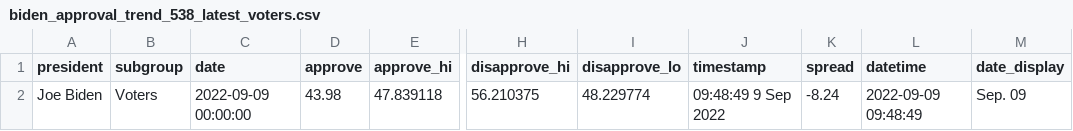
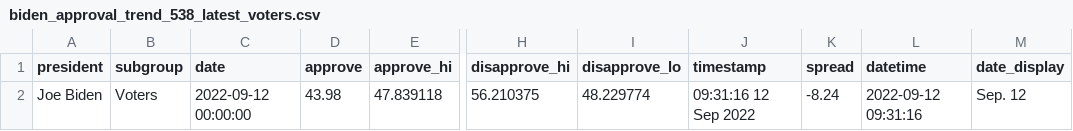
Before and after one commit to gridviz/biden-polls, a CSV file: data/processed/biden_approval_trend_538_latest_voters.csv, drawn as a sheet; only a part is shown, gaps mark what is left out; the diff names each change by its address in the sheet, - before the commit and + after, or states it on an @@ line.

```diff
--- a/data/processed/biden_approval_trend_538_latest_voters.csv
+++ b/data/processed/biden_approval_trend_538_latest_voters.csv
-C2 (date): 2022-09-09 00:00:00
+C2 (date): 2022-09-12 00:00:00
-J2 (timestamp): 09:48:49 9 Sep 2022
+J2 (timestamp): 09:31:16 12 Sep 2022
-L2 (datetime): 2022-09-09 09:48:49
+L2 (datetime): 2022-09-12 09:31:16
-M2 (date_display): Sep. 09
+M2 (date_display): Sep. 12
```
Also changed, not shown: data/processed/biden_approval_trend_538_adults.csv, data/processed/biden_approval_trend_538_all_polls.csv, 3 other files.
